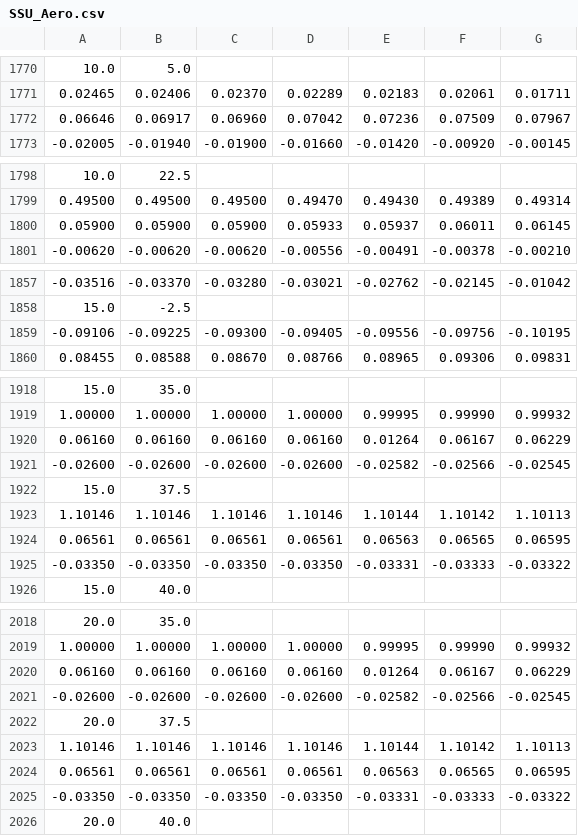
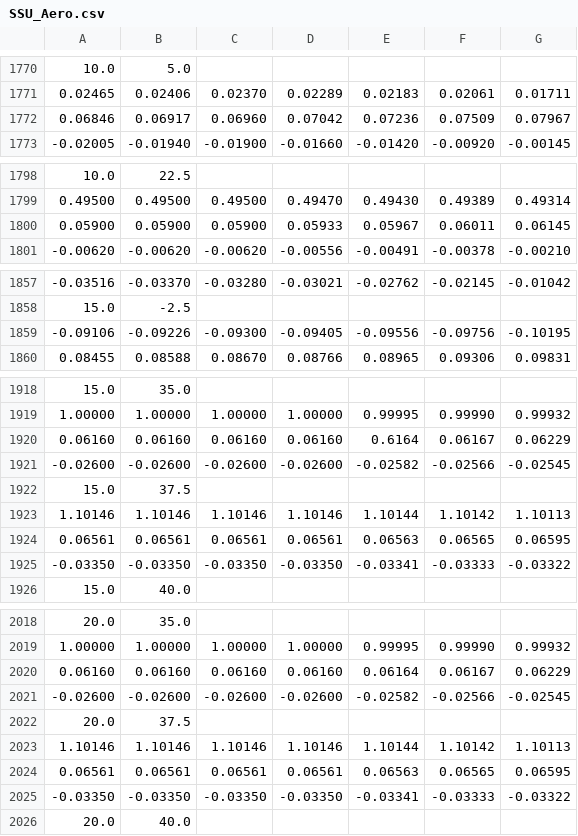
Before and after one commit to mrozigor/spaceshuttleultra_mirror, a CSV file: Config/SSU_Aero.csv, drawn as a sheet; only a part is shown, gaps mark what is left out; the diff covers the shown part only.

```diff
--- a/Config/SSU_Aero.csv
+++ b/Config/SSU_Aero.csv
@@ -1771,3 +1771,3 @@
 0.02465,0.02406,0.02370,0.02289,0.02183,0.02061,0.01711
-0.06646,0.06917,0.06960,0.07042,0.07236,0.07509,0.07967
+0.06846,0.06917,0.06960,0.07042,0.07236,0.07509,0.07967
 -0.02005,-0.01940,-0.01900,-0.01660,-0.01420,-0.00920,-0.00145
@@ -1799,3 +1799,3 @@
 0.49500,0.49500,0.49500,0.49470,0.49430,0.49389,0.49314
-0.05900,0.05900,0.05900,0.05933,0.05937,0.06011,0.06145
+0.05900,0.05900,0.05900,0.05933,0.05967,0.06011,0.06145
 -0.00620,-0.00620,-0.00620,-0.00556,-0.00491,-0.00378,-0.00210
@@ -1858,3 +1858,3 @@
 15.0,-2.5
--0.09106,-0.09225,-0.09300,-0.09405,-0.09556,-0.09756,-0.10195
+-0.09106,-0.09226,-0.09300,-0.09405,-0.09556,-0.09756,-0.10195
 0.08455,0.08588,0.08670,0.08766,0.08965,0.09306,0.09831
@@ -1919,3 +1919,3 @@
 1.00000,1.00000,1.00000,1.00000,0.99995,0.99990,0.99932
-0.06160,0.06160,0.06160,0.06160,0.01264,0.06167,0.06229
+0.06160,0.06160,0.06160,0.06160,0.6164,0.06167,0.06229
 -0.02600,-0.02600,-0.02600,-0.02600,-0.02582,-0.02566,-0.02545
@@ -1924,3 +1924,3 @@
 0.06561,0.06561,0.06561,0.06561,0.06563,0.06565,0.06595
--0.03350,-0.03350,-0.03350,-0.03350,-0.03331,-0.03333,-0.03322
+-0.03350,-0.03350,-0.03350,-0.03350,-0.03341,-0.03333,-0.03322
 15.0,40.0
@@ -2019,3 +2019,3 @@
 1.00000,1.00000,1.00000,1.00000,0.99995,0.99990,0.99932
-0.06160,0.06160,0.06160,0.06160,0.01264,0.06167,0.06229
+0.06160,0.06160,0.06160,0.06160,0.06164,0.06167,0.06229
 -0.02600,-0.02600,-0.02600,-0.02600,-0.02582,-0.02566,-0.02545
@@ -2024,3 +2024,3 @@
 0.06561,0.06561,0.06561,0.06561,0.06563,0.06565,0.06595
--0.03350,-0.03350,-0.03350,-0.03350,-0.03331,-0.03333,-0.03322
+-0.03350,-0.03350,-0.03350,-0.03350,-0.03341,-0.03333,-0.03322
 20.0,40.0
```
Also changed, not shown: 4 added rows, 4 removed rows and 8 edited cells elsewhere in this file.
